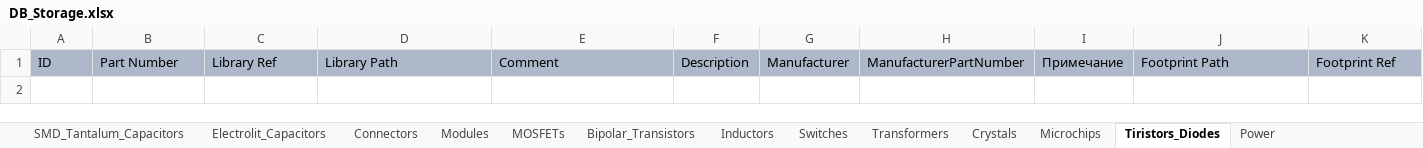
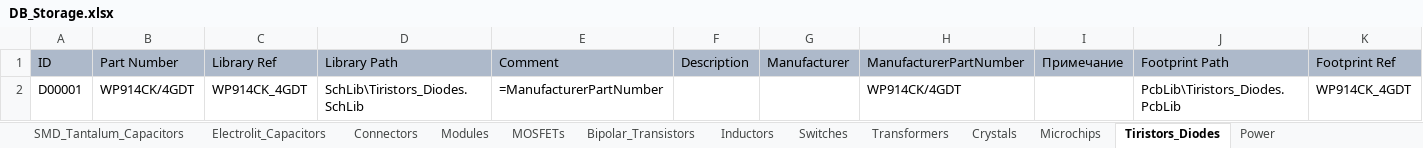
Before and after one commit to SergeyLadanov/AltiumComponentsDB, an Excel workbook: DB_Storage.xlsx, sheet Tiristors_Diodes, drawn as a sheet; only a part is shown; values as stored, in another font and other column widths than the file's, no borders; rows hold the shown columns only; the diff names each change by its address in the sheet, - before the commit and + after, or states it on an @@ line.

```diff
--- a/DB_Storage.xlsx (sheet Tiristors_Diodes)
+++ b/DB_Storage.xlsx (sheet Tiristors_Diodes)
+row 2: D00001 | WP914CK/4GDT | WP914CK_4GDT | SchLib\Tiristors_Diodes.SchLib | =ManufacturerPartNumber |  |  | WP914CK/4GDT |  | PcbLib\Tiristors_Diodes.PcbLib | WP914CK_4GDT
```
Also changed, not shown: sheet Inductors, 2 other files.
